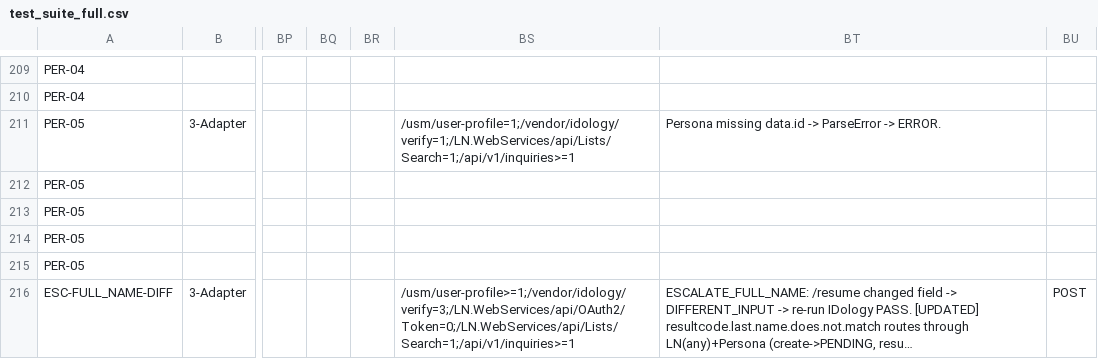
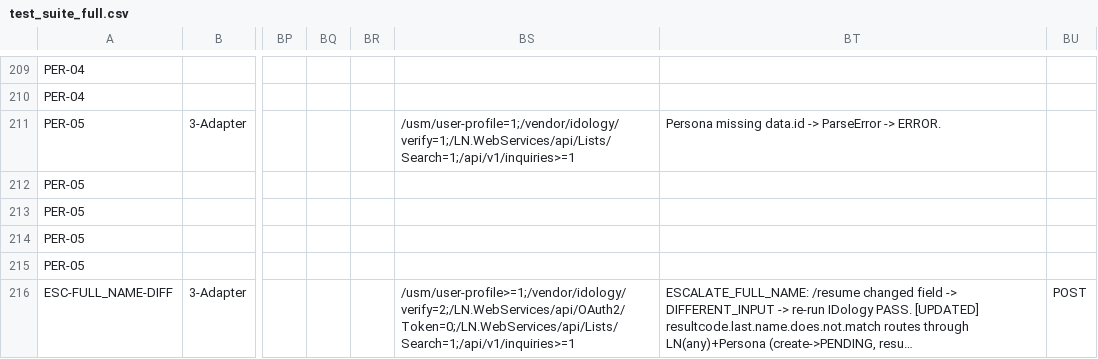
Before and after one commit to BrightMoney-AI/brightmoney-mock-uks, a CSV file: data/test_suite_full.csv, drawn as a sheet; only a part is shown, gaps mark what is left out; long unchanged cells end in …; the diff covers the shown part only; the diff names each change by its address in the sheet, - before the commit and + after, or states it on an @@ line.

```diff
--- a/data/test_suite_full.csv
+++ b/data/test_suite_full.csv
-BS216: /usm/user-profile>=1;/vendor/idology/verify=3;/LN.WebServices/api/OAuth2/Token=0;/LN.WebServices/api/Lists/Search=1;/api/v1/inquiries>=1
+BS216: /usm/user-profile>=1;/vendor/idology/verify=2;/LN.WebServices/api/OAuth2/Token=0;/LN.WebServices/api/Lists/Search=1;/api/v1/inquiries>=1
```
Also changed, not shown: 1 added row, 6 removed rows and 101 edited cells elsewhere in this file, 1 other file.
